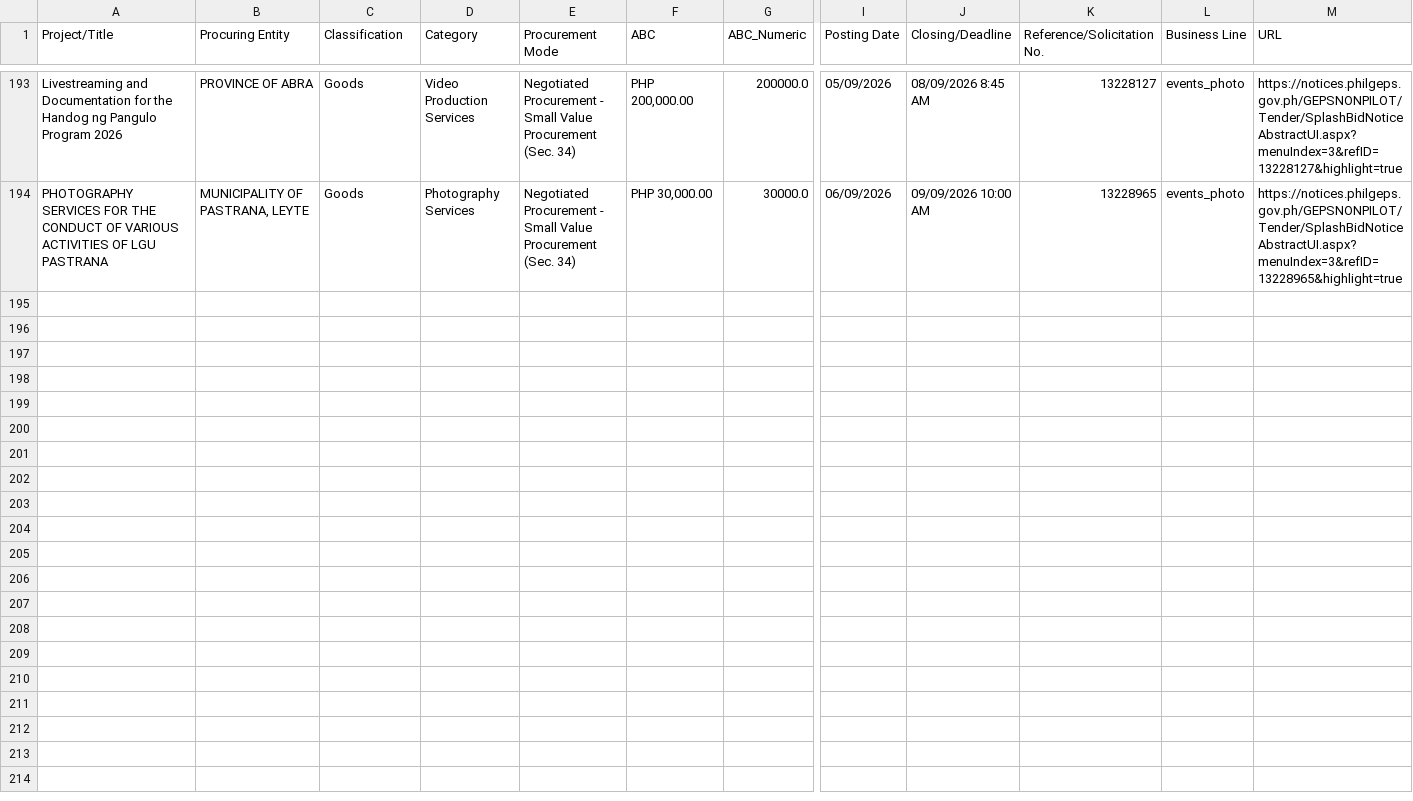
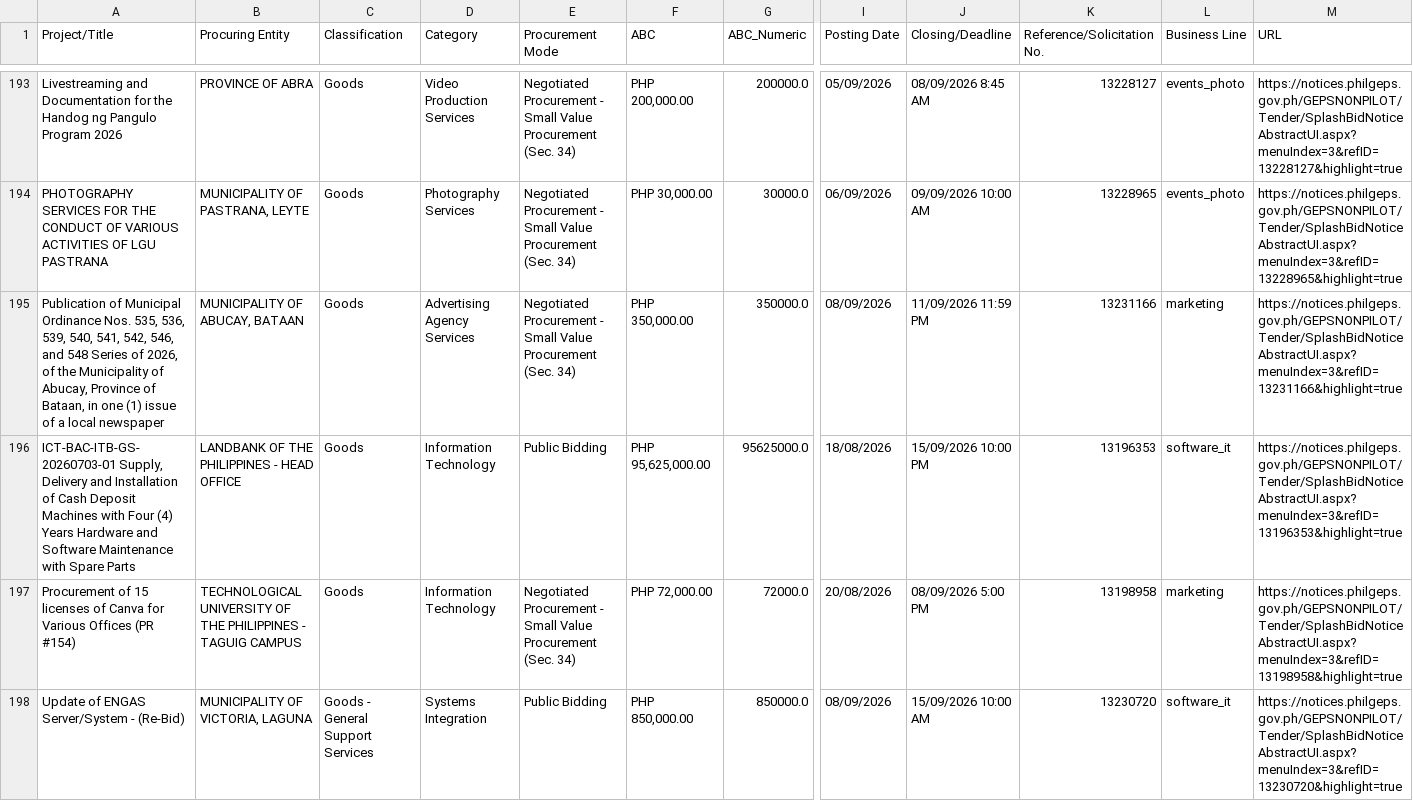
Before and after one commit to chloebellee/philgeps-scraper, a CSV file: philgeps_results_public.csv, drawn as a sheet; only a part is shown, gaps mark what is left out; rows hold the shown columns only; the diff covers the shown part only; the diff names each change by its address in the sheet, - before the commit and + after, or states it on an @@ line.

```diff
--- a/philgeps_results_public.csv
+++ b/philgeps_results_public.csv
+row 195: Publication of Municipal Ordinance Nos. 535, 536, 539, 540, 541, 542, 546, and 548 Series of 2026, of the Municipality of Abucay, Province of Bataan, in one (1) issue of a local newspaper | MUNICIPALITY OF ABUCAY, BATAAN | Goods | Advertising Agency Services | Negotiated Procurement - Small Value Procurement (Sec. 34) | PHP 350,000.00 | 350000.0 | 08/09/2026 | 11/09/2026 11:59 PM | 13231166 | marketing | https://notices.philgeps.gov.ph/GEPSNONPILOT/Tender/SplashBidNoticeAbstractUI.aspx?menuIndex=3&refID=13231166&highlight=true
+row 196: ICT-BAC-ITB-GS-20260703-01 Supply, Delivery and Installation of Cash Deposit Machines with Four (4) Years Hardware and Software Maintenance with Spare Parts | LANDBANK OF THE PHILIPPINES - HEAD OFFICE | Goods | Information Technology | Public Bidding | PHP 95,625,000.00 | 95625000.0 | 18/08/2026 | 15/09/2026 10:00 PM | 13196353 | software_it | https://notices.philgeps.gov.ph/GEPSNONPILOT/Tender/SplashBidNoticeAbstractUI.aspx?menuIndex=3&refID=13196353&highlight=true
+row 197: Procurement of 15 licenses of Canva for Various Offices (PR #154) | TECHNOLOGICAL UNIVERSITY OF THE PHILIPPINES - TAGUIG CAMPUS | Goods | Information Technology | Negotiated Procurement - Small Value Procurement (Sec. 34) | PHP 72,000.00 | 72000.0 | 20/08/2026 | 08/09/2026 5:00 PM | 13198958 | marketing | https://notices.philgeps.gov.ph/GEPSNONPILOT/Tender/SplashBidNoticeAbstractUI.aspx?menuIndex=3&refID=13198958&highlight=true
+row 198: Update of ENGAS Server/System - (Re-Bid) | MUNICIPALITY OF VICTORIA, LAGUNA | Goods - General Support Services | Systems Integration | Public Bidding | PHP 850,000.00 | 850000.0 | 08/09/2026 | 15/09/2026 10:00 AM | 13230720 | software_it | https://notices.philgeps.gov.ph/GEPSNONPILOT/Tender/SplashBidNoticeAbstractUI.aspx?menuIndex=3&refID=13230720&highlight=true
```
Also changed, not shown: 3 added rows elsewhere in this file.
